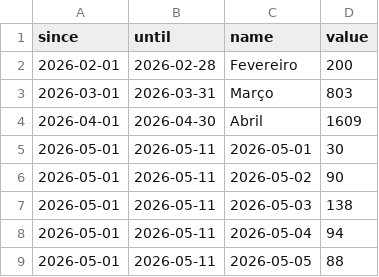
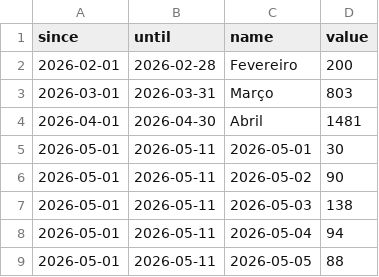
Before and after one commit to industriafox-cmd/eletrocircular, a CSV file: meta_api/data/lead_by_day.csv, drawn as a sheet; only a part is shown.

Commit message:
Corrige total historico de abril

```diff
--- a/meta_api/data/lead_by_day.csv
+++ b/meta_api/data/lead_by_day.csv
@@ -3,3 +3,3 @@ since,until,name,value
 2026-03-01,2026-03-31,Março,803
-2026-04-01,2026-04-30,Abril,1609
+2026-04-01,2026-04-30,Abril,1481
 2026-05-01,2026-05-11,2026-05-01,30
```
